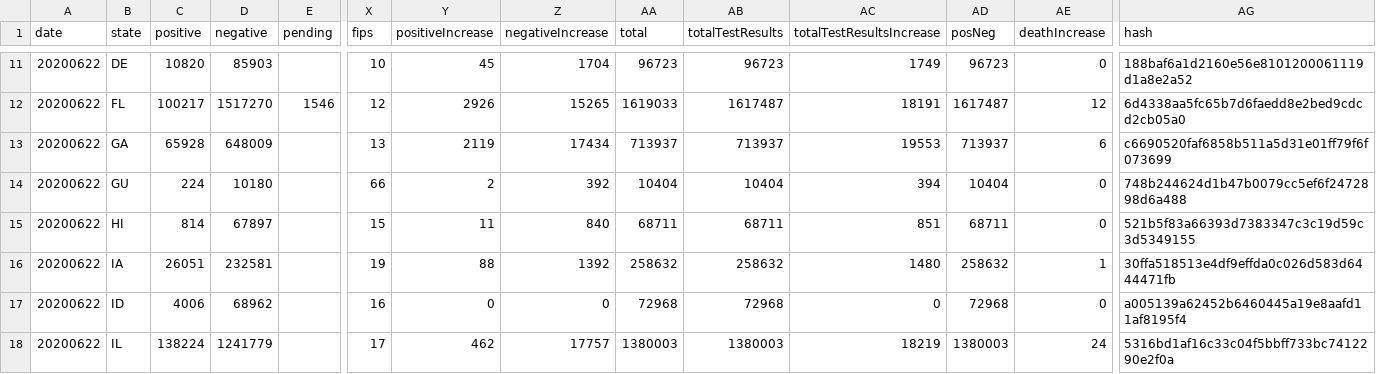
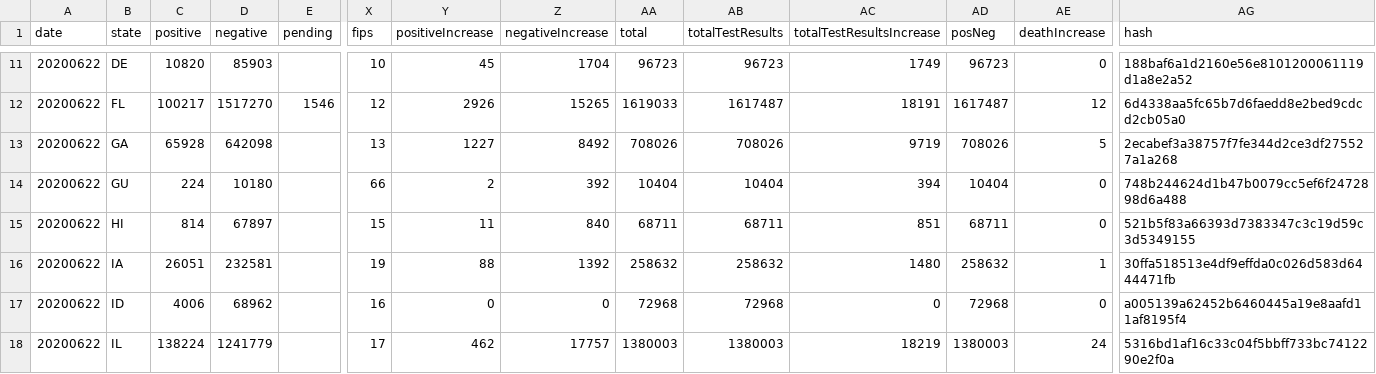
Before and after one commit to smike/covid-tracking-data, a CSV file: data/states_current.csv, drawn as a sheet; only a part is shown, gaps mark what is left out; the diff names each change by its address in the sheet, - before the commit and + after, or states it on an @@ line.

```diff
--- a/data/states_current.csv
+++ b/data/states_current.csv
-D13 (negative): 648009
+D13 (negative): 642098
-Y13 (positiveIncrease): 2119
+Y13 (positiveIncrease): 1227
-Z13 (negativeIncrease): 17434
+Z13 (negativeIncrease): 8492
-AA13 (total): 713937
+AA13 (total): 708026
-AB13 (totalTestResults): 713937
+AB13 (totalTestResults): 708026
-AC13 (totalTestResultsIncrease): 19553
+AC13 (totalTestResultsIncrease): 9719
-AD13 (posNeg): 713937
+AD13 (posNeg): 708026
-AE13 (deathIncrease): 6
+AE13 (deathIncrease): 5
-AG13 (hash): c6690520faf6858b511a5d31e01ff79f6f073699
+AG13 (hash): 2ecabef3a38757f7fe344d2ce3df275527a1a268
```
Also changed, not shown: data/counties.csv, 1 other file.
